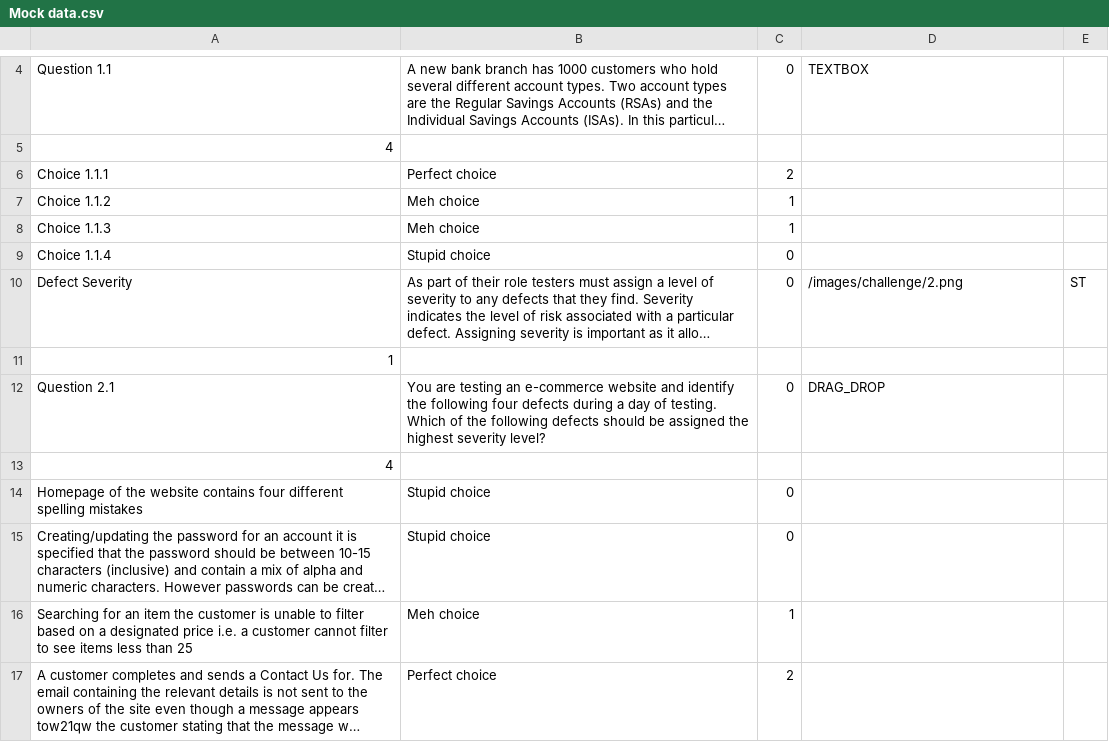
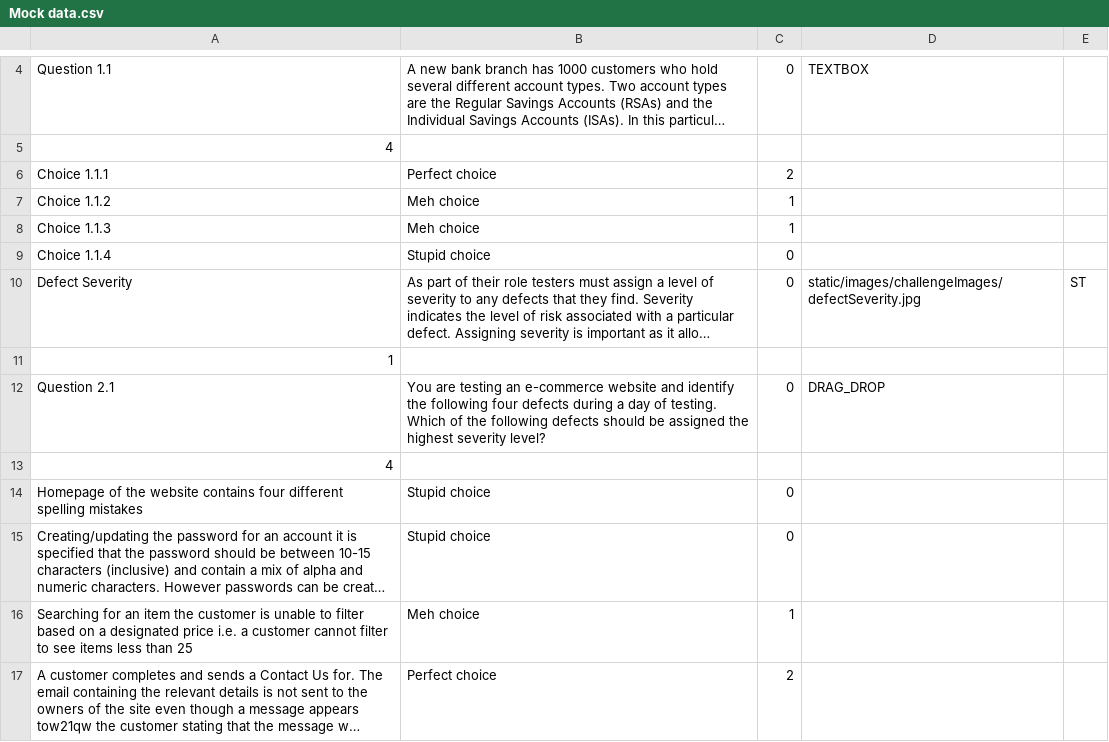
Before and after one commit to Sleepytt1210/FDM-Gamification, a CSV file: src/main/resources/Mock data.csv, drawn as a sheet; only a part is shown, gaps mark what is left out; long unchanged cells end in …; the diff names each change by its address in the sheet, - before the commit and + after, or states it on an @@ line.

Commit message:
Added resource loader to load class thumbnail file

```diff
--- a/src/main/resources/Mock data.csv
+++ b/src/main/resources/Mock data.csv
-D10: /images/challenge/2.png
+D10: static/images/challengeImages/defectSeverity.jpg
```
Also changed, not shown: 3 other files.
